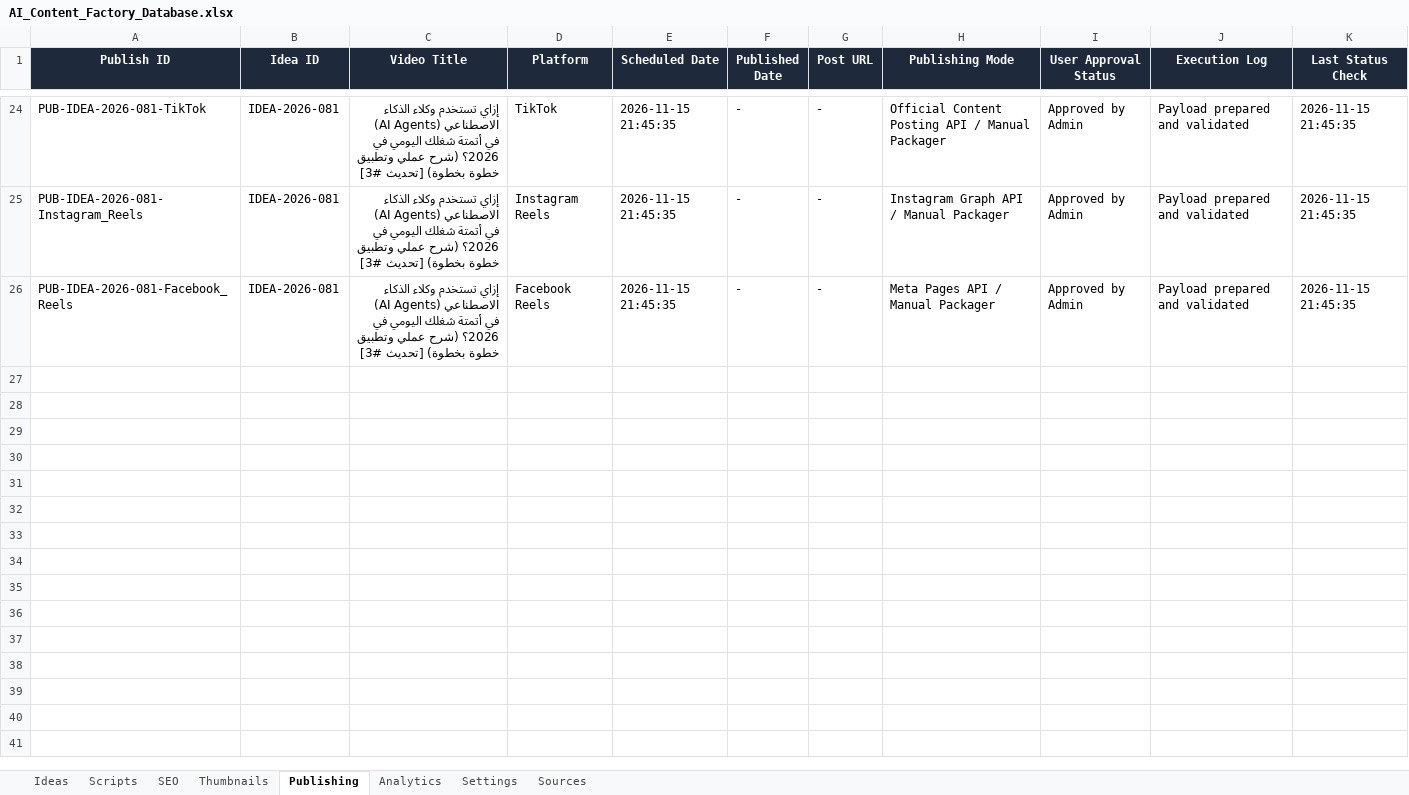
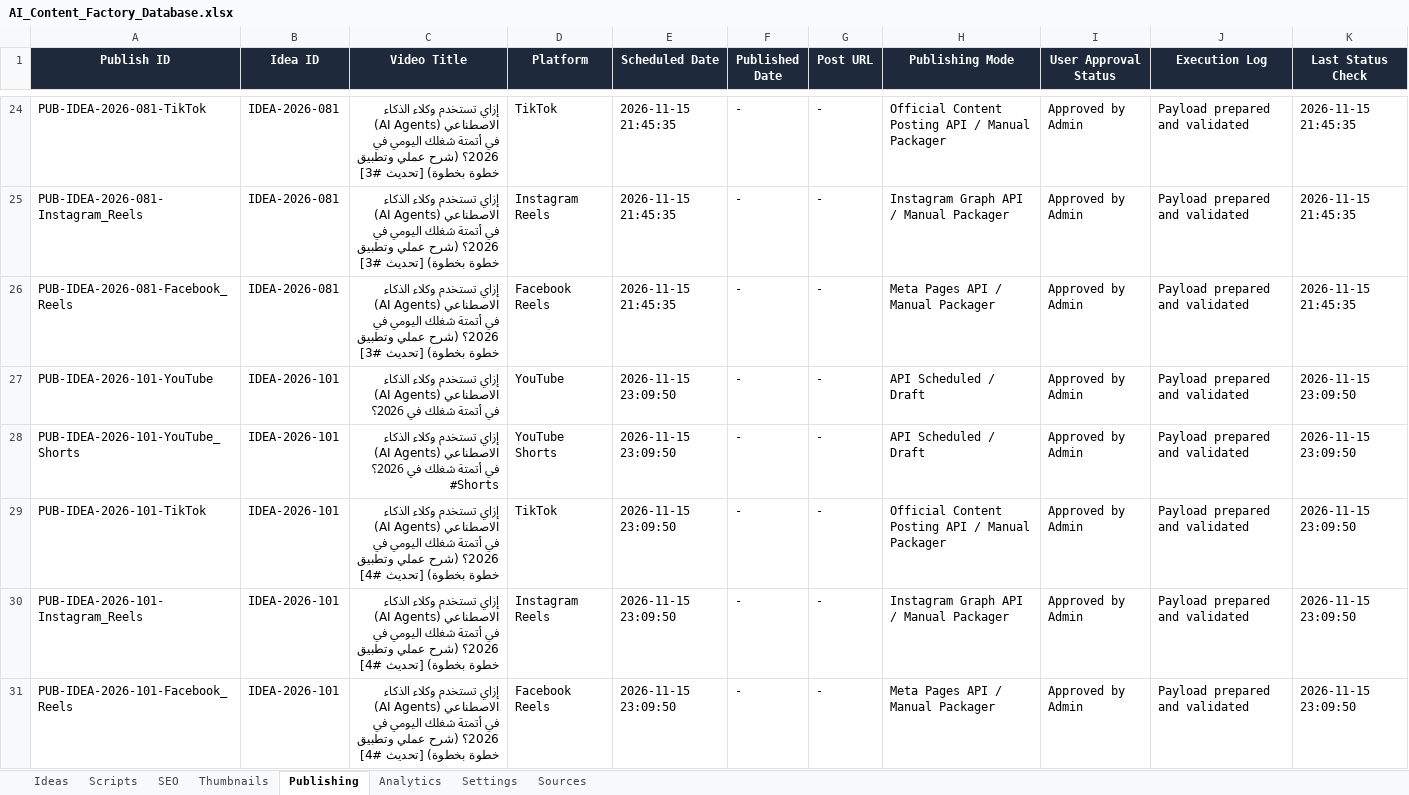
Before and after one commit to ahmedmorgan86/ai-content-factory, an Excel workbook: database/AI_Content_Factory_Database.xlsx, sheet Publishing, drawn as a sheet; only a part is shown, gaps mark what is left out; values as stored, in another font and other column widths than the file's, no borders; the diff names each change by its address in the sheet, - before the commit and + after, or states it on an @@ line.

```diff
--- a/database/AI_Content_Factory_Database.xlsx (sheet Publishing)
+++ b/database/AI_Content_Factory_Database.xlsx (sheet Publishing)
+row 27: PUB-IDEA-2026-101-YouTube | IDEA-2026-101 | إزاي تستخدم وكلاء الذكاء الاصطناعي (AI Agents) في أتمتة شغلك في 2026؟ | YouTube | 2026-11-15 23:09:50 | - | - | API Scheduled / Draft | Approved by Admin | Payload prepared and validated | 2026-11-15 23:09:50
+row 28: PUB-IDEA-2026-101-YouTube_Shorts | IDEA-2026-101 | إزاي تستخدم وكلاء الذكاء الاصطناعي (AI Agents) في أتمتة شغلك في 2026؟ #Shorts | YouTube Shorts | 2026-11-15 23:09:50 | - | - | API Scheduled / Draft | Approved by Admin | Payload prepared and validated | 2026-11-15 23:09:50
+row 29: PUB-IDEA-2026-101-TikTok | IDEA-2026-101 | إزاي تستخدم وكلاء الذكاء الاصطناعي (AI Agents) في أتمتة شغلك اليومي في 2026؟ (شرح عملي وتطبيق خطوة بخطوة) [تحديث #4] | TikTok | 2026-11-15 23:09:50 | - | - | Official Content Posting API / Manual Packager | Approved by Admin | Payload prepared and validated | 2026-11-15 23:09:50
+row 30: PUB-IDEA-2026-101-Instagram_Reels | IDEA-2026-101 | إزاي تستخدم وكلاء الذكاء الاصطناعي (AI Agents) في أتمتة شغلك اليومي في 2026؟ (شرح عملي وتطبيق خطوة بخطوة) [تحديث #4] | Instagram Reels | 2026-11-15 23:09:50 | - | - | Instagram Graph API / Manual Packager | Approved by Admin | Payload prepared and validated | 2026-11-15 23:09:50
+row 31: PUB-IDEA-2026-101-Facebook_Reels | IDEA-2026-101 | إزاي تستخدم وكلاء الذكاء الاصطناعي (AI Agents) في أتمتة شغلك اليومي في 2026؟ (شرح عملي وتطبيق خطوة بخطوة) [تحديث #4] | Facebook Reels | 2026-11-15 23:09:50 | - | - | Meta Pages API / Manual Packager | Approved by Admin | Payload prepared and validated | 2026-11-15 23:09:50
```
Also changed, not shown: sheet Ideas, sheet SEO, sheet Analytics, sheet Scripts, sheet Thumbnails, 19 other files.
